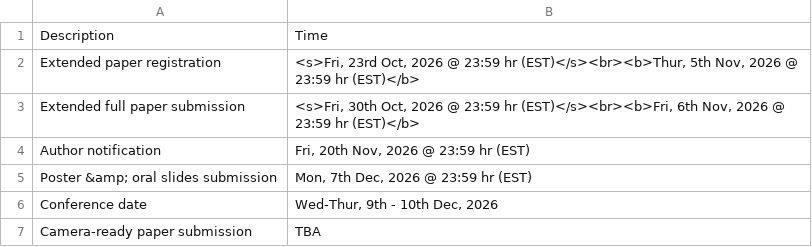
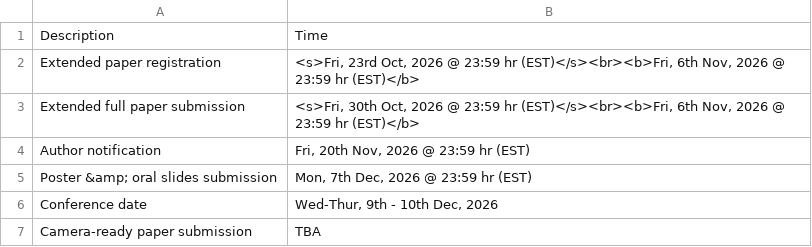
Before and after one commit to zimu1i/cvis2026, a CSV file: _data/important_dates.csv, drawn as a sheet.

Commit message:
update registration date

```diff
--- a/_data/important_dates.csv
+++ b/_data/important_dates.csv
@@ -1,3 +1,3 @@
 "Description","Time"
-"Extended paper registration","<s>Fri, 23rd Oct, 2026 @ 23:59 hr (EST)</s><br><b>Thur, 5th Nov, 2026 @ 23:59 hr (EST)</b>"
+"Extended paper registration","<s>Fri, 23rd Oct, 2026 @ 23:59 hr (EST)</s><br><b>Fri, 6th Nov, 2026 @ 23:59 hr (EST)</b>"
 "Extended full paper submission","<s>Fri, 30th Oct, 2026 @ 23:59 hr (EST)</s><br><b>Fri, 6th Nov, 2026 @ 23:59 hr (EST)</b>"
```
